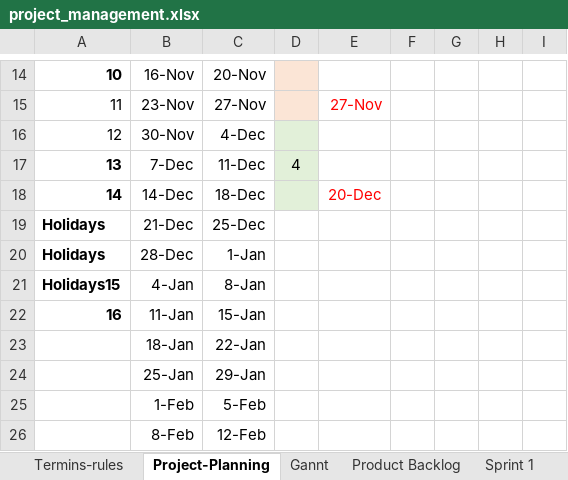
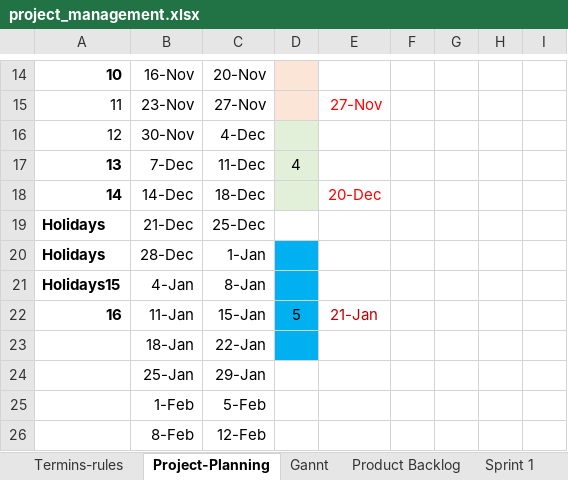
Before and after one commit to kristya-art/plana, an Excel workbook: 3project_management/project_management.xlsx, sheet Project-Planning, drawn as a sheet; only a part is shown, gaps mark what is left out; values as stored, in another font and other column widths than the file's, no borders; charts and pictures not drawn; the diff names each change by its address in the sheet, - before the commit and + after, or states it on an @@ line.

```diff
--- a/3project_management/project_management.xlsx (sheet Project-Planning)
+++ b/3project_management/project_management.xlsx (sheet Project-Planning)
-D20:D23 fill: none
+D20:D23 fill: #00B0F0
-D22: (empty)
+D22: 5
-E22: (empty)
+E22: 21-Jan
```
Also changed, not shown: sheet Sprint 3, sheet Sprint2, sheet Termins-rules, sheet Sprint 1, sheet Product Backlog, other sheet tabs, formulas that keep their value, charts or pictures, 2 other files.
